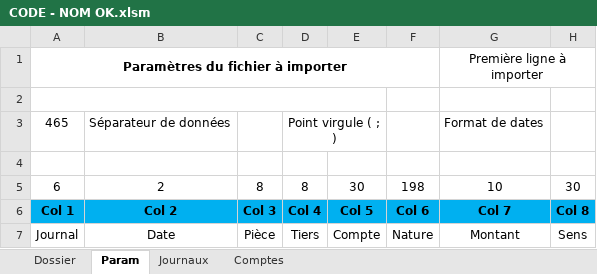
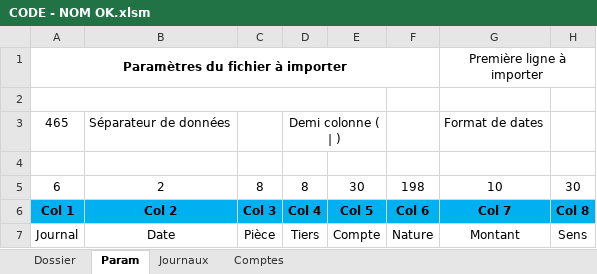
Before and after one commit to fd-devel/Importation, an Excel workbook: CODE - NOM OK.xlsm, sheet Param, drawn as a sheet; only a part is shown; values as stored, in another font and other column widths than the file's, no borders; charts and pictures and conditional formats not drawn; the diff names each change by its address in the sheet, - before the commit and + after, or states it on an @@ line.

```diff
--- a/CODE - NOM OK.xlsm (sheet Param)
+++ b/CODE - NOM OK.xlsm (sheet Param)
-D3 (Col 4): Point virgule ( ; )
+D3 (Col 4): Demi colonne ( | )
```
Also changed, not shown: sheet Dossier.
